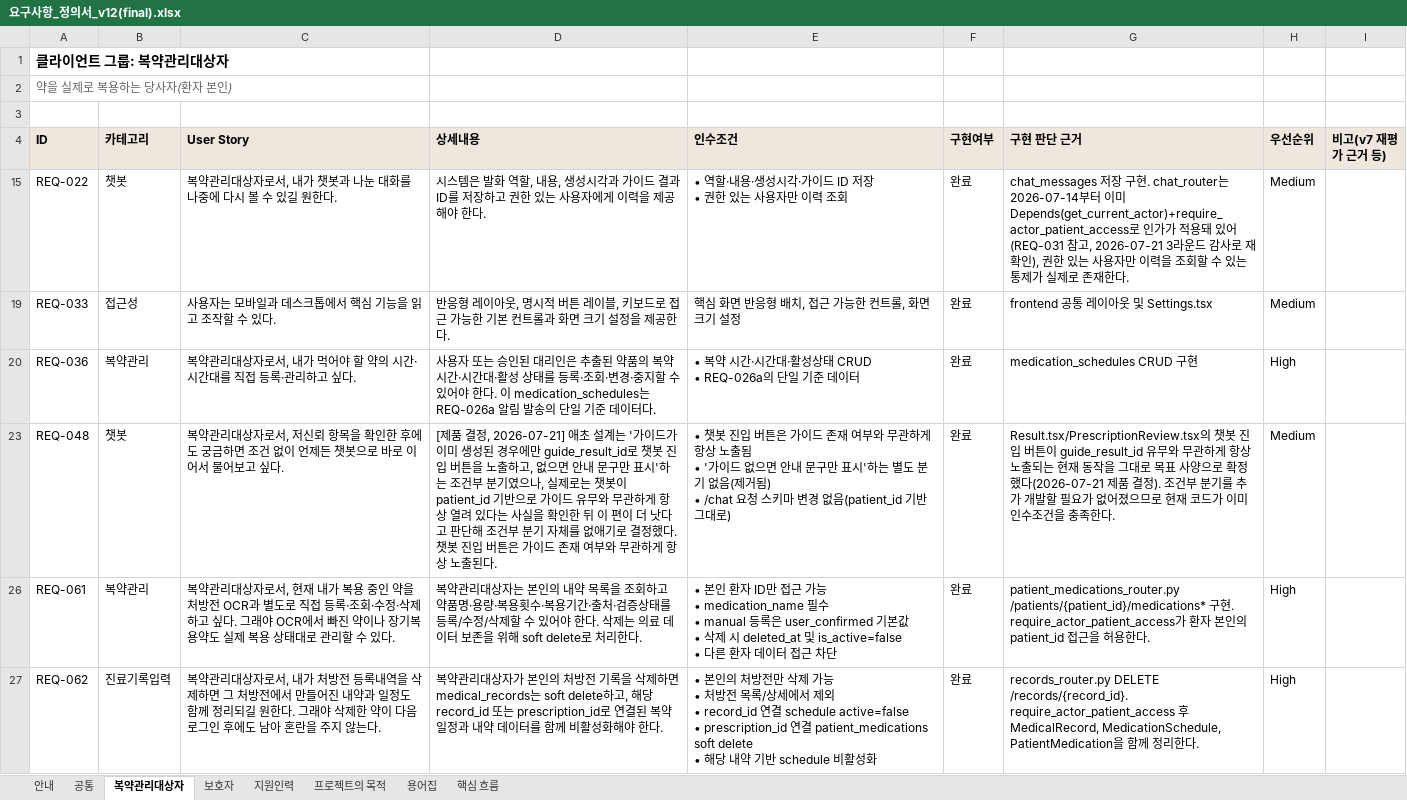
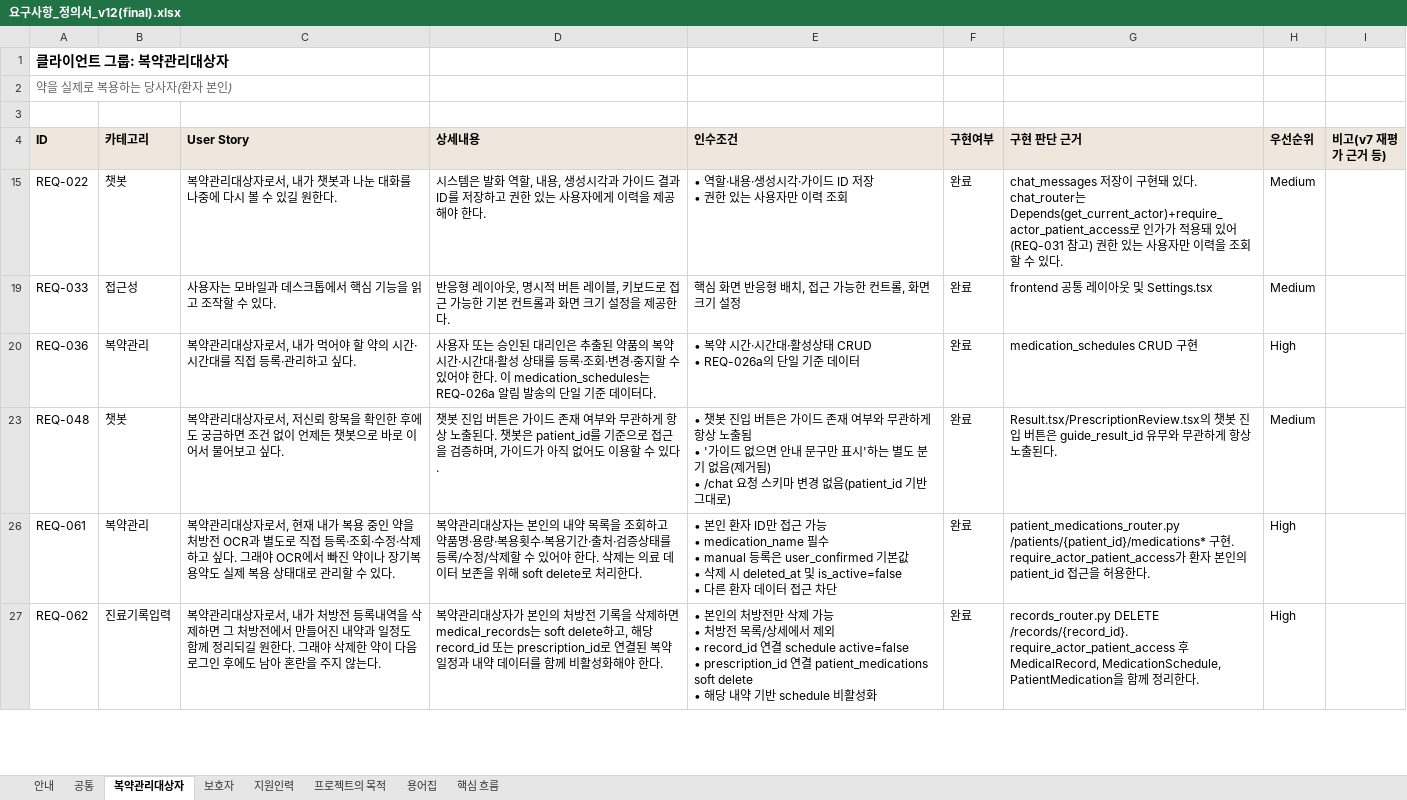
Before and after one commit to AI-HealthCare-04/AH_04_02, an Excel workbook: 요구사항_정의서/요구사항_정의서_v12(final).xlsx, sheet 복약관리대상자, drawn as a sheet; only a part is shown; values as stored, in another font and other column widths than the file's, no borders; the diff names each change by its address in the sheet, - before the commit and + after, or states it on an @@ line.

```diff
--- a/요구사항_정의서/요구사항_정의서_v12(final).xlsx (sheet 복약관리대상자)
+++ b/요구사항_정의서/요구사항_정의서_v12(final).xlsx (sheet 복약관리대상자)
-G15 (구현 판단 근거): chat_messages 저장 구현. chat_router는 2026-07-14부터 이미 Depends(get_current_actor)+require_actor_patient_access로 인가가 적용돼 있어(REQ-031 참고, 2026-07-21 3라운드 감사로 재확인), 권한 있는 사용자만 이력을 조회할 수 있는 통제가 실제로 존재한다.
+G15 (구현 판단 근거): chat_messages 저장이 구현돼 있다. chat_router는 Depends(get_current_actor)+require_actor_patient_access로 인가가 적용돼 있어(REQ-031 참고) 권한 있는 사용자만 이력을 조회할 수 있다.
-D23 (상세내용): [제품 결정, 2026-07-21] 애초 설계는 '가이드가 이미 생성된 경우에만 guide_result_id로 챗봇 진입 버튼을 노출하고, 없으면 안내 문구만 표시'하는 조건부 분기였으나, 실제로는 챗봇이 patient_id 기반으로 가이드 유무와 무관하게 항상 열려 있다는 사실을 확인한 뒤 이 편이 더 낫다고 판단해 조건부 분기 자체를 없애기로 결정했다. 챗봇 진입 버튼은 가이드 존재 여부와 무관하게 항상 노출된다.
+D23 (상세내용): 챗봇 진입 버튼은 가이드 존재 여부와 무관하게 항상 노출된다. 챗봇은 patient_id를 기준으로 접근을 검증하며, 가이드가 아직 없어도 이용할 수 있다.
-G23 (구현 판단 근거): …입 버튼이 guide_result_id 유무와 무관하게 항상 노출되는 현재 동작을 그대로 목표 사양으로 확정했다(2026-07-21 제품 결정). 조건부 분기를 추가 개발할 필요가 없어졌으므로 현재 코드가 이미 인수조건을 충족한다.
+G23 (구현 판단 근거): …입 버튼은 guide_result_id 유무와 무관하게 항상 노출된다.
```
Also changed, not shown: sheet 공통, sheet 보호자, sheet 지원인력, hidden cells, 1 other file.
